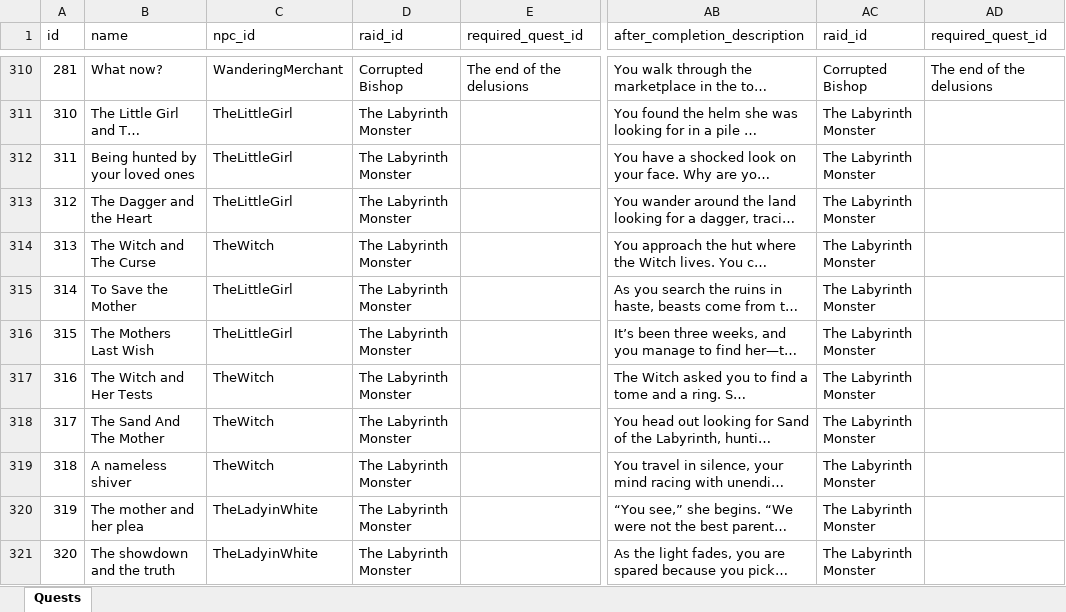
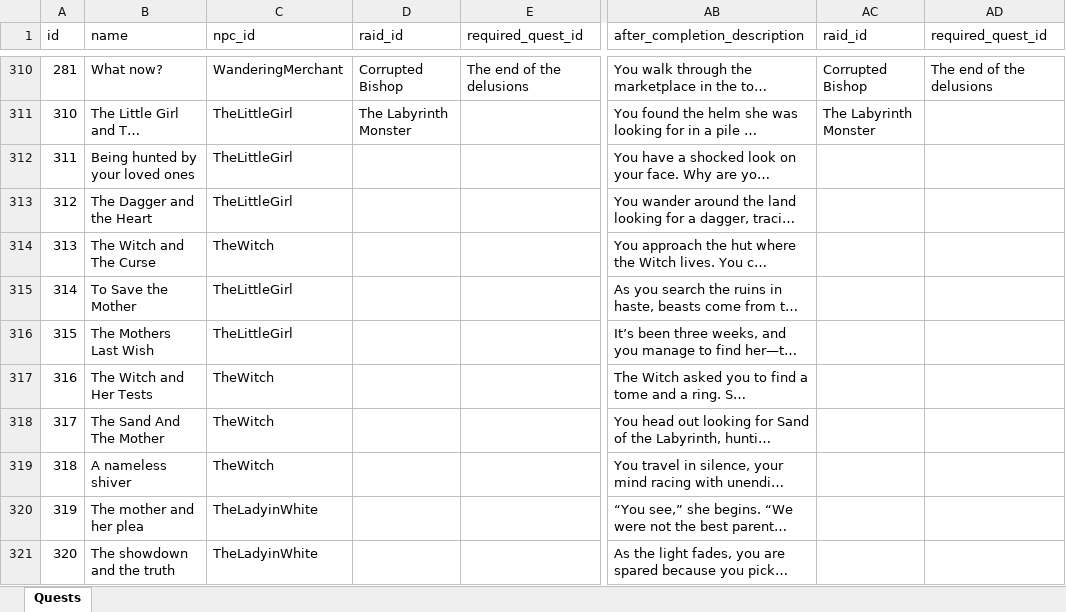
Before and after one commit to AdamKyle/flare, an Excel workbook: resources/data-imports/Quests/quests.xlsx, sheet Quests, drawn as a sheet; only a part is shown, gaps mark what is left out; long unchanged cells end in …; values as stored, in another font and other column widths than the file's, no borders; the diff names each change by its address in the sheet, - before the commit and + after, or states it on an @@ line.

Commit message:
We can now have two raids run at the same time across different maps.

```diff
--- a/resources/data-imports/Quests/quests.xlsx (sheet Quests)
+++ b/resources/data-imports/Quests/quests.xlsx (sheet Quests)
-D312:D321 (raid_id): The Labyrinth Monster
+D312:D321 (raid_id): (empty)
-AC312:AC321 (raid_id): The Labyrinth Monster
+AC312:AC321 (raid_id): (empty)
```
Also changed, not shown: 2 other files.
